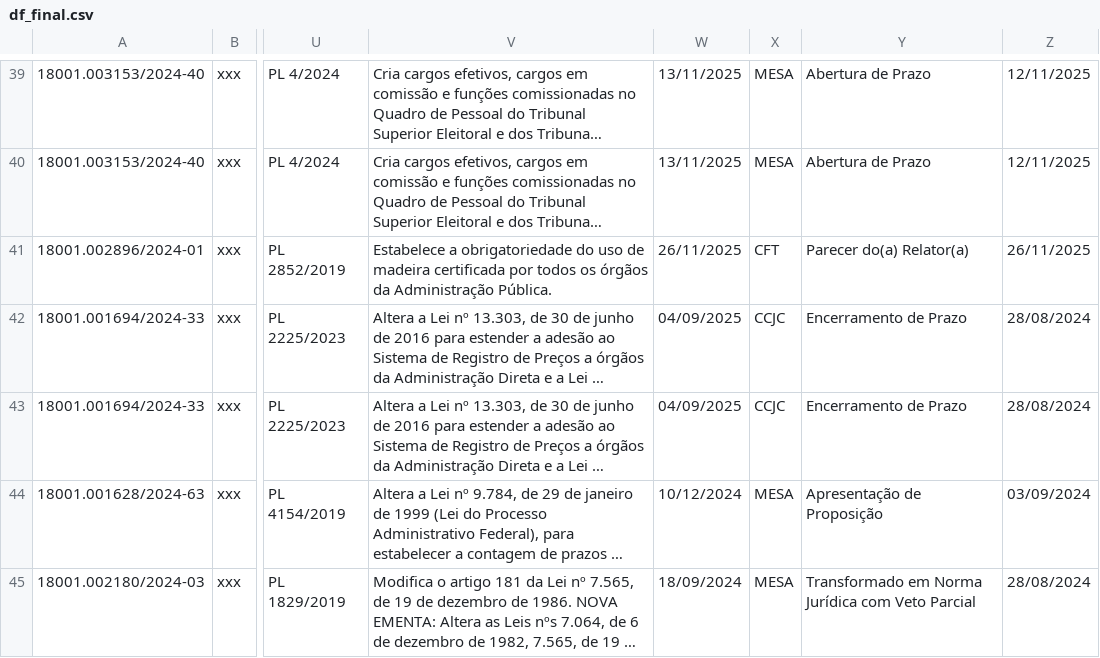
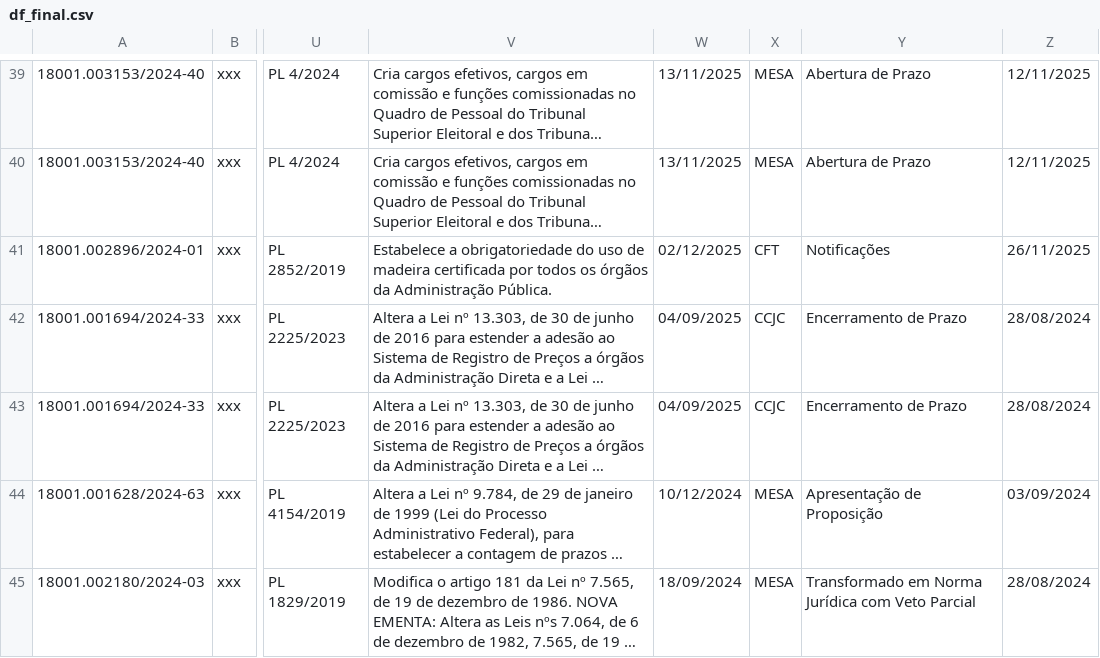
Before and after one commit to lab-dados-seges/monitoramento-parlamentar-delog, a CSV file: data/df_final.csv, drawn as a sheet; only a part is shown, gaps mark what is left out; long unchanged cells end in …; the diff names each change by its address in the sheet, - before the commit and + after, or states it on an @@ line.

```diff
--- a/data/df_final.csv
+++ b/data/df_final.csv
-W41: 26/11/2025
+W41: 02/12/2025
-Y41: Parecer do(a) Relator(a)
+Y41: Notificações
```
